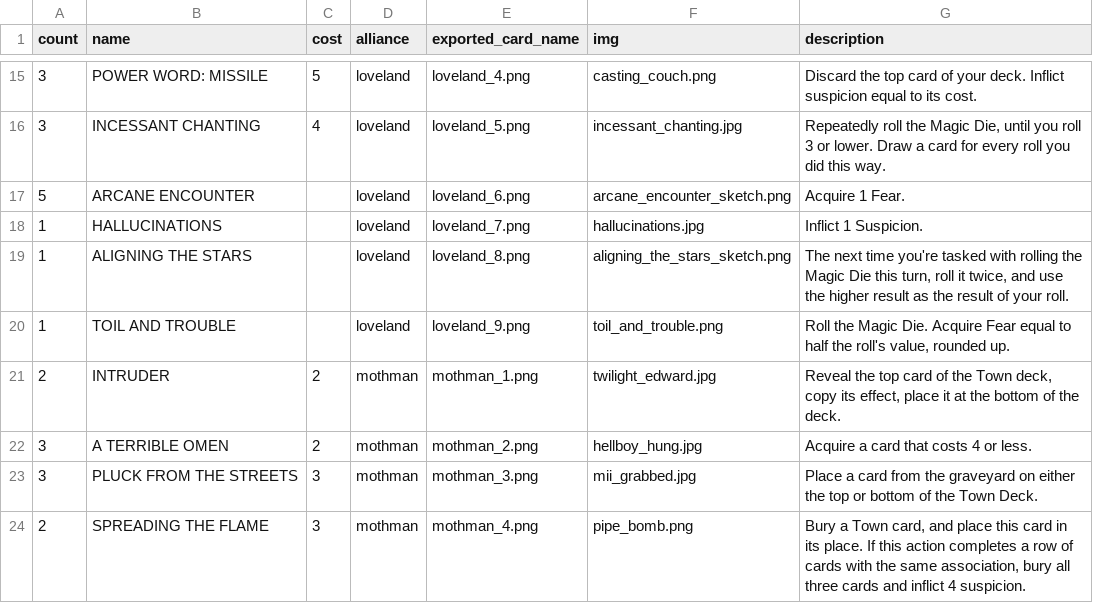
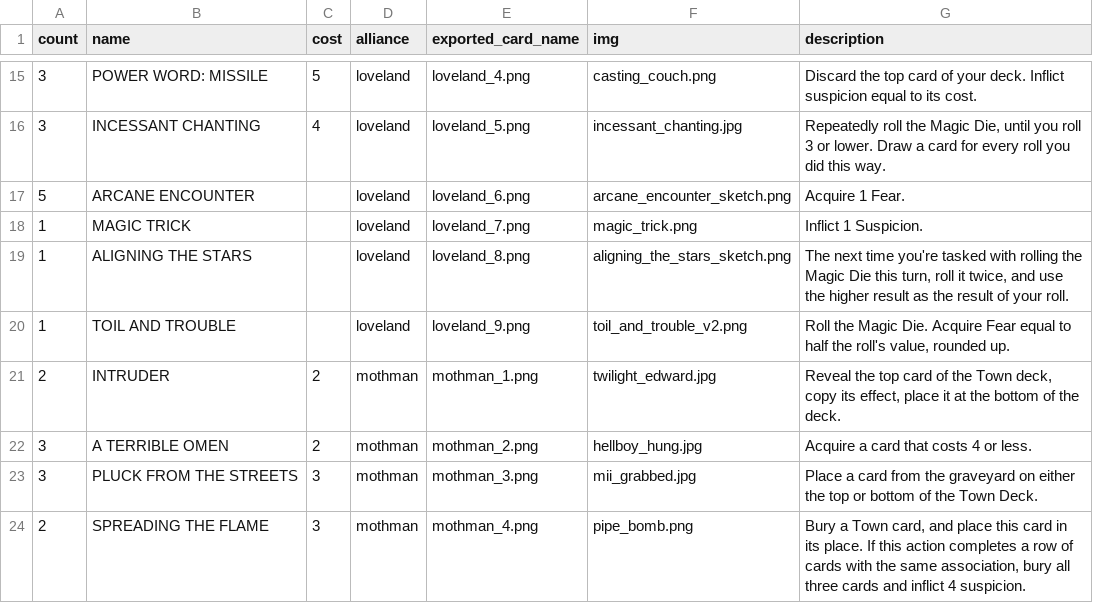
Before and after one commit to optimisticlucio/skulk, a CSV file: csv/cards.csv, drawn as a sheet; only a part is shown, gaps mark what is left out.

```diff
--- a/csv/cards.csv
+++ b/csv/cards.csv
@@ -17,5 +17,5 @@ count,name,cost,alliance,exported_card_name,img,description
 5,ARCANE ENCOUNTER,,loveland,loveland_6.png,arcane_encounter_sketch.png,Acquire 1 Fear.
-1,HALLUCINATIONS,,loveland,loveland_7.png,hallucinations.jpg,Inflict 1 Suspicion.
+1,MAGIC TRICK,,loveland,loveland_7.png,magic_trick.png,Inflict 1 Suspicion.
 1,ALIGNING THE STARS,,loveland,loveland_8.png,aligning_the_stars_sketch.png,"The next time you're tasked with rolling the Magic Die this turn, roll it twice, and use the higher result as the result of your roll."
-1,TOIL AND TROUBLE,,loveland,loveland_9.png,toil_and_trouble.png,"Roll the Magic Die. Acquire Fear equal to half the roll's value, rounded up."
+1,TOIL AND TROUBLE,,loveland,loveland_9.png,toil_and_trouble_v2.png,"Roll the Magic Die. Acquire Fear equal to half the roll's value, rounded up."
 2,INTRUDER,2,mothman,mothman_1.png,twilight_edward.jpg,"Reveal the top card of the Town deck, copy its effect, place it at the bottom of the deck."
```
Also changed, not shown: 3 other files.
